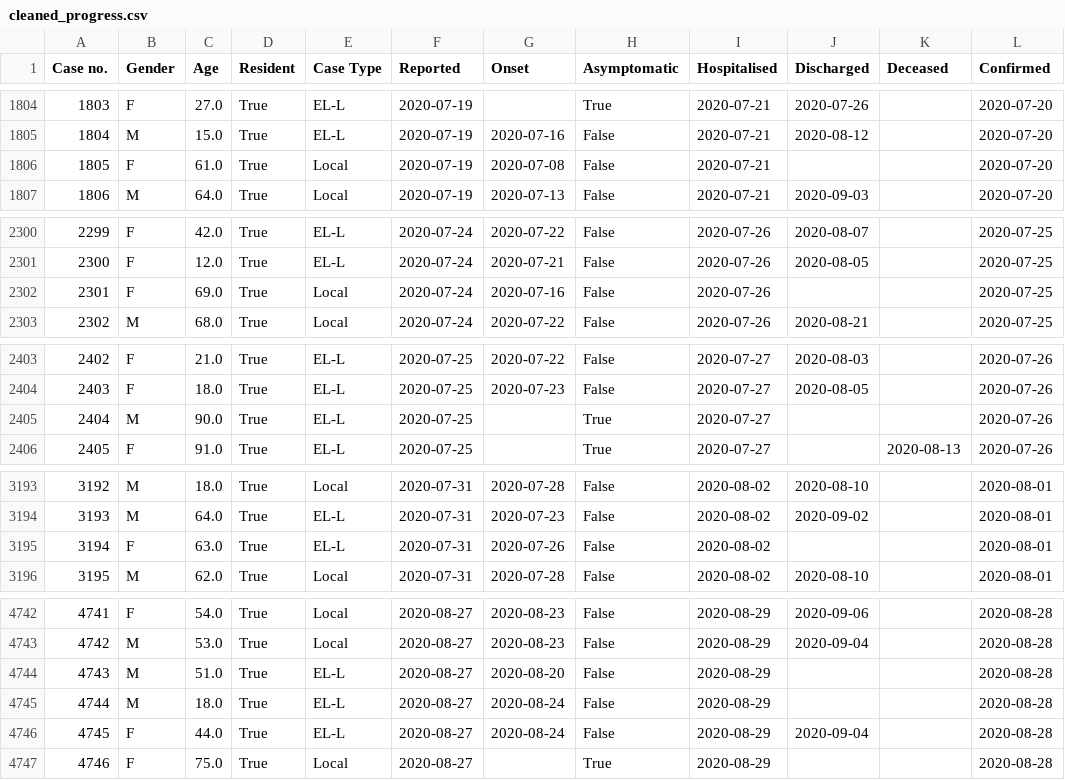
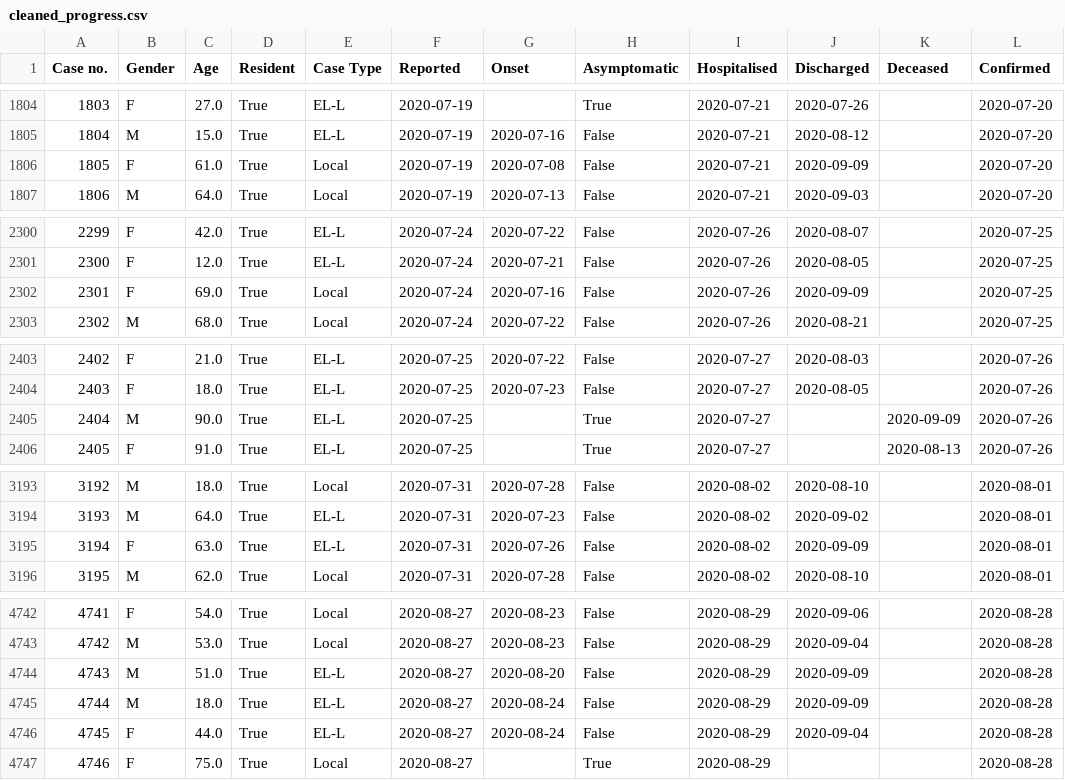
Before and after one commit to chunngaiau/covid-19-hk, a CSV file: data/cleaned_progress.csv, drawn as a sheet; only a part is shown, gaps mark what is left out; the diff covers the shown part only.

```diff
--- a/data/cleaned_progress.csv
+++ b/data/cleaned_progress.csv
@@ -1805,3 +1805,3 @@ Case no.,Gender,Age,Resident,Case Type,Reported,Onset,Asymptomatic,Hospitalised,
 1804,M,15.0,True,EL-L,2020-07-19,2020-07-16,False,2020-07-21,2020-08-12,,2020-07-20
-1805,F,61.0,True,Local,2020-07-19,2020-07-08,False,2020-07-21,,,2020-07-20
+1805,F,61.0,True,Local,2020-07-19,2020-07-08,False,2020-07-21,2020-09-09,,2020-07-20
 1806,M,64.0,True,Local,2020-07-19,2020-07-13,False,2020-07-21,2020-09-03,,2020-07-20
@@ -2301,3 +2301,3 @@ Case no.,Gender,Age,Resident,Case Type,Reported,Onset,Asymptomatic,Hospitalised,
 2300,F,12.0,True,EL-L,2020-07-24,2020-07-21,False,2020-07-26,2020-08-05,,2020-07-25
-2301,F,69.0,True,Local,2020-07-24,2020-07-16,False,2020-07-26,,,2020-07-25
+2301,F,69.0,True,Local,2020-07-24,2020-07-16,False,2020-07-26,2020-09-09,,2020-07-25
 2302,M,68.0,True,Local,2020-07-24,2020-07-22,False,2020-07-26,2020-08-21,,2020-07-25
@@ -2404,3 +2404,3 @@ Case no.,Gender,Age,Resident,Case Type,Reported,Onset,Asymptomatic,Hospitalised,
 2403,F,18.0,True,EL-L,2020-07-25,2020-07-23,False,2020-07-27,2020-08-05,,2020-07-26
-2404,M,90.0,True,EL-L,2020-07-25,,True,2020-07-27,,,2020-07-26
+2404,M,90.0,True,EL-L,2020-07-25,,True,2020-07-27,,2020-09-09,2020-07-26
 2405,F,91.0,True,EL-L,2020-07-25,,True,2020-07-27,,2020-08-13,2020-07-26
@@ -3194,3 +3194,3 @@ Case no.,Gender,Age,Resident,Case Type,Reported,Onset,Asymptomatic,Hospitalised,
 3193,M,64.0,True,EL-L,2020-07-31,2020-07-23,False,2020-08-02,2020-09-02,,2020-08-01
-3194,F,63.0,True,EL-L,2020-07-31,2020-07-26,False,2020-08-02,,,2020-08-01
+3194,F,63.0,True,EL-L,2020-07-31,2020-07-26,False,2020-08-02,2020-09-09,,2020-08-01
 3195,M,62.0,True,Local,2020-07-31,2020-07-28,False,2020-08-02,2020-08-10,,2020-08-01
@@ -4743,4 +4743,4 @@ Case no.,Gender,Age,Resident,Case Type,Reported,Onset,Asymptomatic,Hospitalised,
 4742,M,53.0,True,Local,2020-08-27,2020-08-23,False,2020-08-29,2020-09-04,,2020-08-28
-4743,M,51.0,True,EL-L,2020-08-27,2020-08-20,False,2020-08-29,,,2020-08-28
-4744,M,18.0,True,EL-L,2020-08-27,2020-08-24,False,2020-08-29,,,2020-08-28
+4743,M,51.0,True,EL-L,2020-08-27,2020-08-20,False,2020-08-29,2020-09-09,,2020-08-28
+4744,M,18.0,True,EL-L,2020-08-27,2020-08-24,False,2020-08-29,2020-09-09,,2020-08-28
 4745,F,44.0,True,EL-L,2020-08-27,2020-08-24,False,2020-08-29,2020-09-04,,2020-08-28
```
Also changed, not shown: 6 added rows and 36 edited cells elsewhere in this file, 3 other files.
